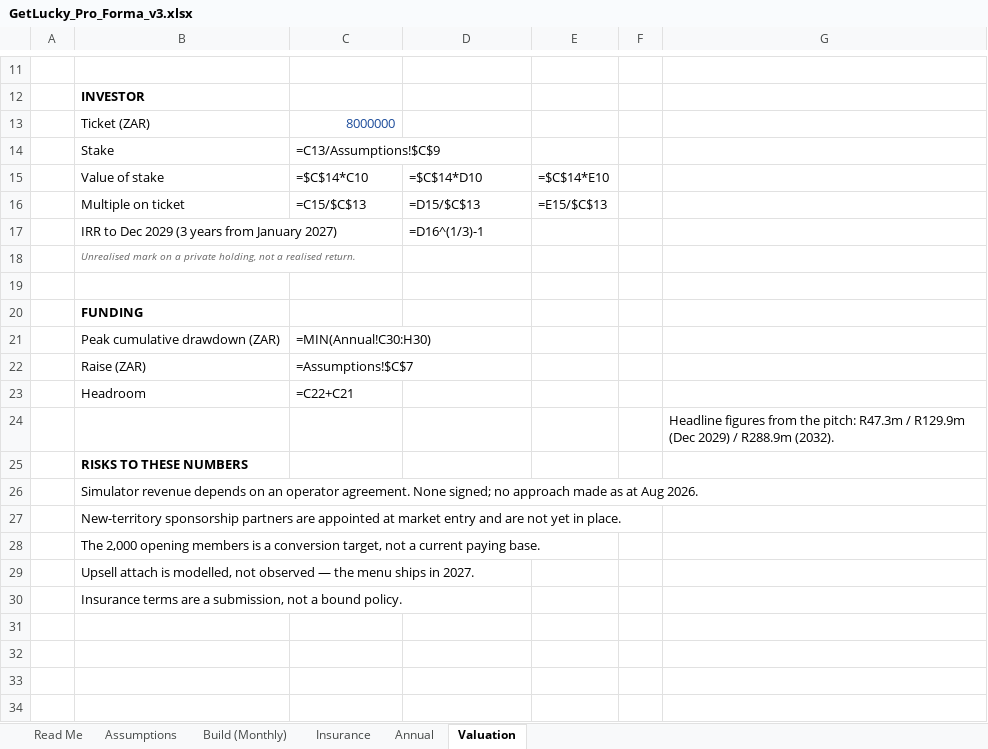
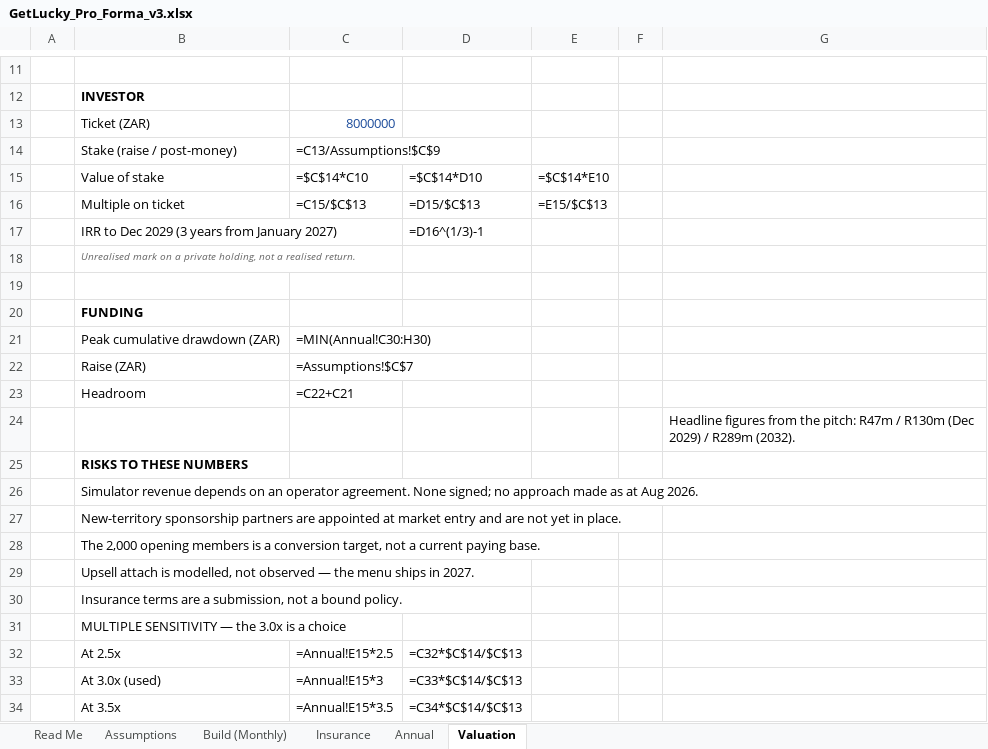
Before and after one commit to getluckyjo/investgetlucky, an Excel workbook: GetLucky_Pro_Forma_v3.xlsx, sheet Valuation, drawn as a sheet; only a part is shown, gaps mark what is left out; values as stored, in another font and other column widths than the file's, no borders; formulas without a stored value are shown as written; the diff names each change by its address in the sheet, - before the commit and + after, or states it on an @@ line.

```diff
--- a/GetLucky_Pro_Forma_v3.xlsx (sheet Valuation)
+++ b/GetLucky_Pro_Forma_v3.xlsx (sheet Valuation)
-B14: Stake
+B14: Stake (raise / post-money)
-G24: …the pitch: R47.3m / R129.9m (Dec 2029) / R288.9m (2032).
+G24: …the pitch: R47m / R130m (Dec 2029) / R289m (2032).
+row 31:  | MULTIPLE SENSITIVITY — the 3.0x is a choice
+row 32:  | At 2.5x | =Annual!E15*2.5 | =C32*$C$14/$C$13
+row 33:  | At 3.0x (used) | =Annual!E15*3 | =C33*$C$14/$C$13
+row 34:  | At 3.5x | =Annual!E15*3.5 | =C34*$C$14/$C$13
```
Also changed, not shown: sheet Assumptions, assets/docs/get-lucky-pro-forma.xlsx, 11 other files.
